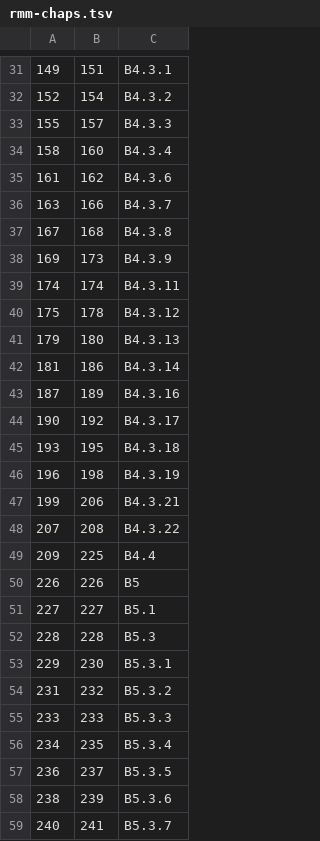
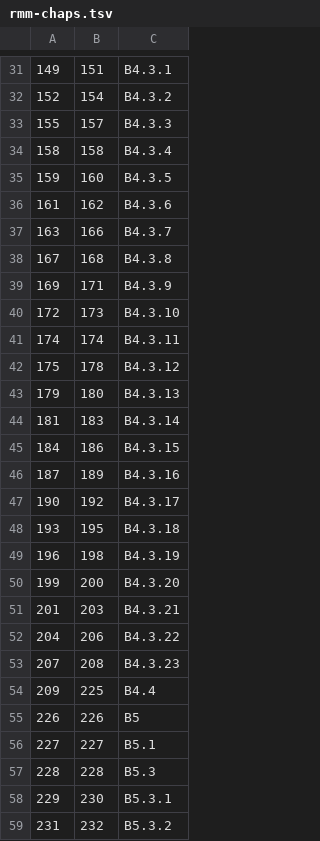
Before and after one commit to wuyongzheng/arm-md-specs, a TSV file: rmm-chaps.tsv, drawn as a sheet; only a part is shown, gaps mark what is left out; the shorter side is filled out with more unchanged rows.

```diff
--- a/rmm-chaps.tsv
+++ b/rmm-chaps.tsv
@@ -33,3 +33,4 @@
 155	157	B4.3.3
-158	160	B4.3.4
+158	158	B4.3.4
+159	160	B4.3.5
 161	162	B4.3.6
@@ -37,3 +38,4 @@
 167	168	B4.3.8
-169	173	B4.3.9
+169	171	B4.3.9
+172	173	B4.3.10
 174	174	B4.3.11
@@ -41,3 +43,4 @@
 179	180	B4.3.13
-181	186	B4.3.14
+181	183	B4.3.14
+184	186	B4.3.15
 187	189	B4.3.16
@@ -46,4 +49,6 @@
 196	198	B4.3.19
-199	206	B4.3.21
-207	208	B4.3.22
+199	200	B4.3.20
+201	203	B4.3.21
+204	206	B4.3.22
+207	208	B4.3.23
 209	225	B4.4
```
Also changed, not shown: 3 other files.
